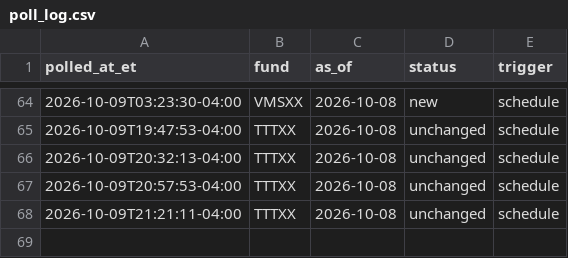
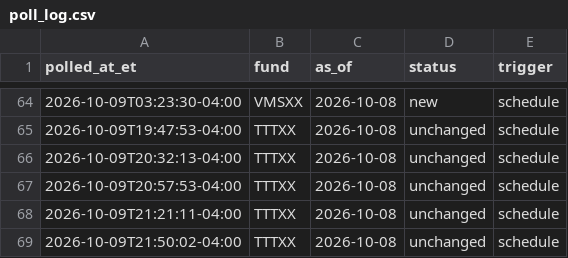
Before and after one commit to mmfyields/mmf-yields, a CSV file: logs/poll_log.csv, drawn as a sheet; only a part is shown, gaps mark what is left out.

Commit message:
Update yields 2026-10-10

```diff
--- a/logs/poll_log.csv
+++ b/logs/poll_log.csv
@@ -68 +68,2 @@ polled_at_et,fund,as_of,status,trigger
 2026-10-09T21:21:11-04:00,TTTXX,2026-10-08,unchanged,schedule
+2026-10-09T21:50:02-04:00,TTTXX,2026-10-08,unchanged,schedule
```
